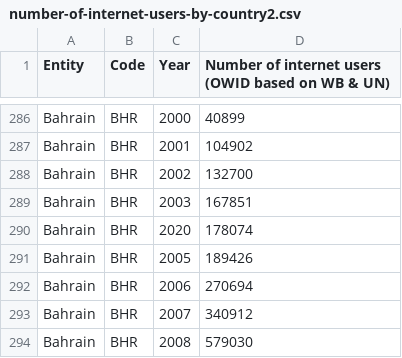
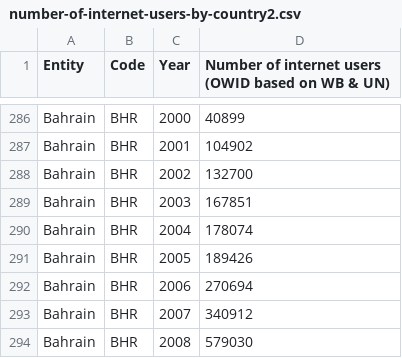
Before and after one commit to Kahfi041/Dasaset-Internet, a CSV file: number-of-internet-users-by-country2.csv, drawn as a sheet; only a part is shown, gaps mark what is left out.

Commit message:
Update number-of-internet-users-by-country2.csv

```diff
--- a/number-of-internet-users-by-country2.csv
+++ b/number-of-internet-users-by-country2.csv
@@ -289,3 +289,3 @@ Bahrain,BHR,2002,132700
 Bahrain,BHR,2003,167851
-Bahrain,BHR,2020,178074
+Bahrain,BHR,2004,178074
 Bahrain,BHR,2005,189426
```
